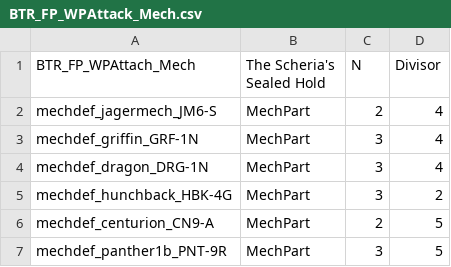
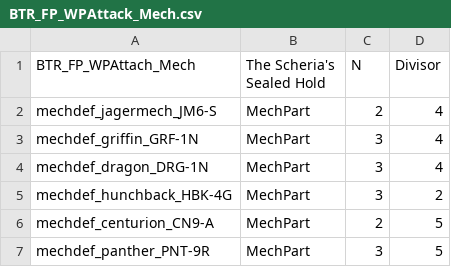
Before and after one commit to donZappo/Battletech-Revised-Release-Version, a CSV file: Flashpoint - Arano Restoration/data/BTR_FP_WPAttack_Mech.csv, drawn as a sheet.

```diff
--- a/Flashpoint - Arano Restoration/data/BTR_FP_WPAttack_Mech.csv
+++ b/Flashpoint - Arano Restoration/data/BTR_FP_WPAttack_Mech.csv
@@ -6,2 +6,2 @@ mechdef_hunchback_HBK-4G,MechPart,3,2
 mechdef_centurion_CN9-A,MechPart,2,5
-mechdef_panther1b_PNT-9R,MechPart,3,5
+mechdef_panther_PNT-9R,MechPart,3,5
```
Also changed, not shown: 3 other files.
